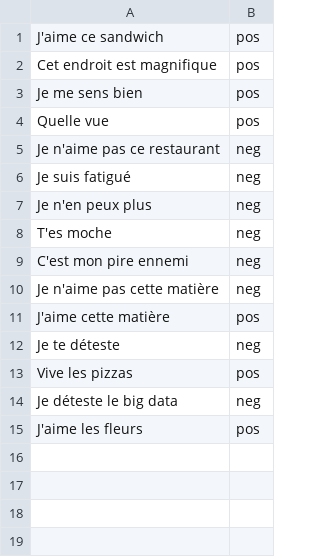
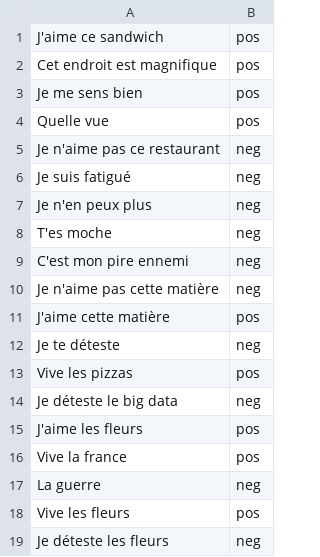
Before and after one commit to RomainBrocheton/BigData-Feelings, a CSV file: static/train.csv, drawn as a sheet; the diff names each change by its address in the sheet, - before the commit and + after, or states it on an @@ line.

Commit message:
bugfix

```diff
--- a/static/train.csv
+++ b/static/train.csv
+row 16: Vive la france | pos
+row 17: La guerre | neg
+row 18: Vive les fleurs | pos
+row 19: Je déteste les fleurs | neg
```
